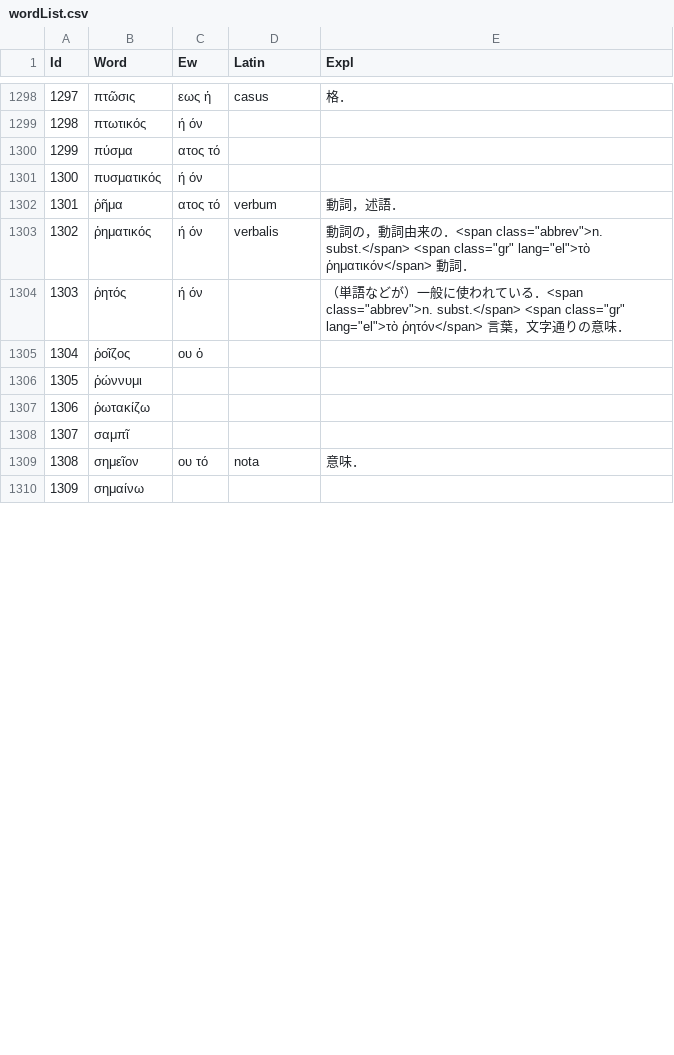
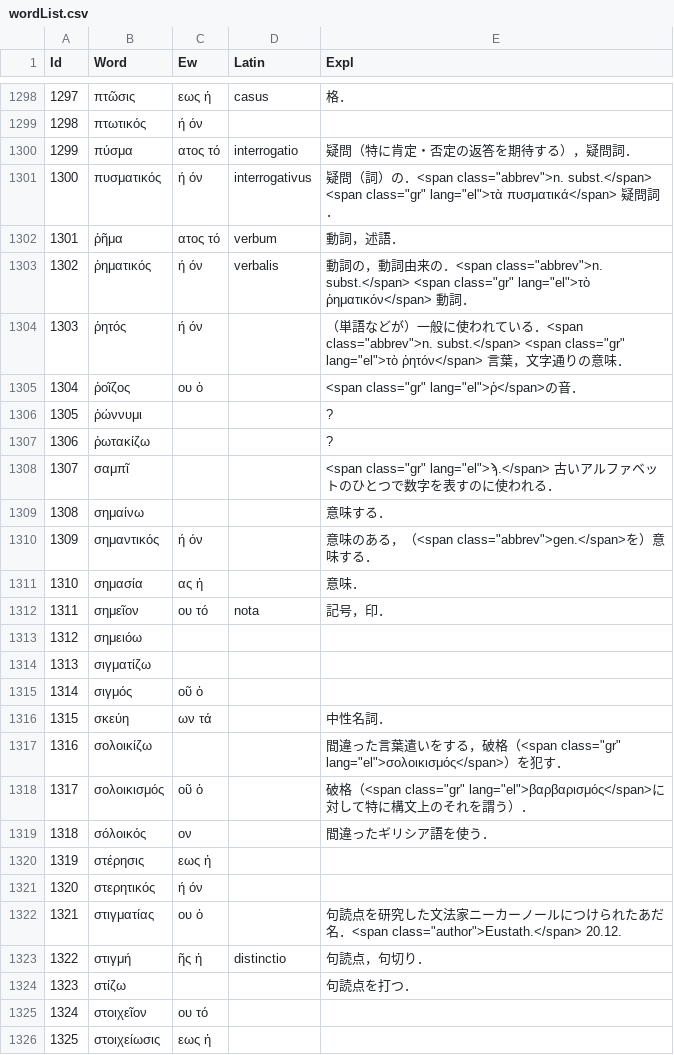
Before and after one commit to ncrt035/lexiconGrammaticum, a CSV file: wordList.csv, drawn as a sheet; only a part is shown, gaps mark what is left out; addresses are those after the commit; the diff covers the shown part only; the diff names each change by its address in the sheet, - before the commit and + after, or states it on an @@ line.

Commit message:
Add a new word and edit explanations
This commit closes #8.

```diff
--- a/wordList.csv
+++ b/wordList.csv
-D1300 (Latin): (empty)
+D1300 (Latin): interrogatio
-E1300 (Expl): (empty)
+E1300 (Expl): 疑問（特に肯定・否定の返答を期待する），疑問詞．
-D1301 (Latin): (empty)
+D1301 (Latin): interrogativus
-E1301 (Expl): (empty)
+E1301 (Expl): 疑問（詞）の．<span class="abbrev">n. subst.</span> <span class="gr" lang="el">τὰ πυσματικά</span> 疑問詞．
-E1305 (Expl): (empty)
+E1305 (Expl): <span class="gr" lang="el">ῥ</span>の音．
-E1306:E1307 (Expl): (empty)
+E1306:E1307 (Expl): ?
-E1308 (Expl): (empty)
+E1308 (Expl): <span class="gr" lang="el">ϡ.</span> 古いアルファベットのひとつで数字を表すのに使われる．
+row 1309: 1308 | σημαίνω |  |  | 意味する．
+row 1310: 1309 | σημαντικός | ή όν |  | 意味のある，（<span class="abbrev">gen.</span>を）意味する．
+row 1311: 1310 | σημασία | ας ἡ |  | 意味．
@@ column A (Id) renumbered from row 1312 down @@
-E1312 (Expl): 意味．
+E1312 (Expl): 記号，印．
-B1313 (Word): σημαίνω
+B1313 (Word): σημειόω
+row 1314: 1313 | σιγματίζω
+row 1315: 1314 | σιγμός | οῦ ὁ
+row 1316: 1315 | σκεύη | ων τά |  | 中性名詞．
+row 1317: 1316 | σολοικίζω |  |  | 間違った言葉遣いをする，破格（<span class="gr" lang="el">σολοικισμός</span>）を犯す．
+row 1318: 1317 | σολοικισμός | οῦ ὁ |  | 破格（<span class="gr" lang="el">βαρβαρισμός</span>に対して特に構文上のそれを謂う）．
+row 1319: 1318 | σόλοικός | ον |  | 間違ったギリシア語を使う．
+row 1320: 1319 | στέρησις | εως ἡ
+row 1321: 1320 | στερητικός | ή όν
+row 1322: 1321 | στιγματίας | ου ὁ |  | 句読点を研究した文法家ニーカーノールにつけられたあだ名．<span class="author">Eustath.</span> 20.12.
+row 1323: 1322 | στιγμή | ῆς ἡ | distinctio | 句読点，句切り．
+row 1324: 1323 | στίζω |  |  | 句読点を打つ．
+row 1325: 1324 | στοιχεῖον | ου τό
+row 1326: 1325 | στοιχείωσις | εως ἡ
```
Also changed, not shown: 47 added rows and 2 edited cells elsewhere in this file.
